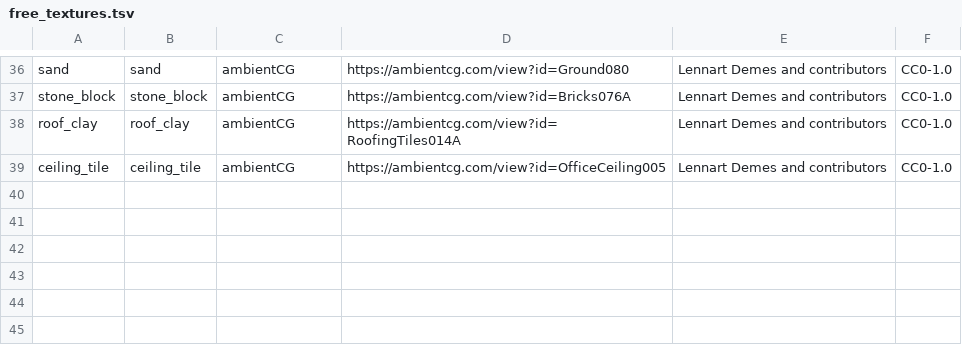
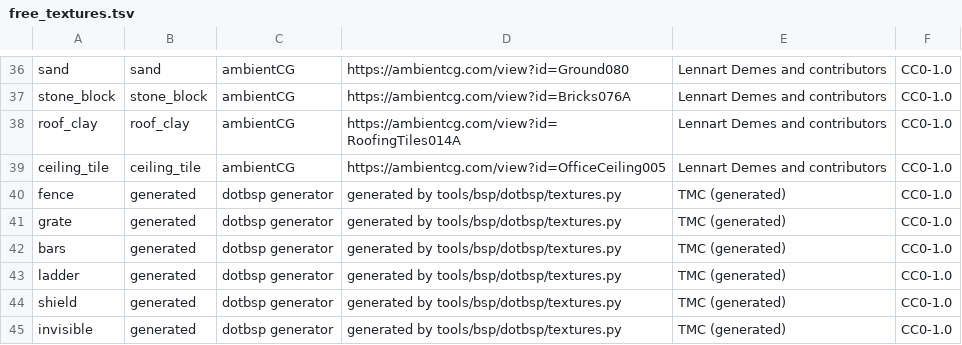
Before and after one commit to modcommunity/dot-map, a TSV file: tools/bsp/dotbsp/free_textures.tsv, drawn as a sheet; only a part is shown, gaps mark what is left out; the diff names each change by its address in the sheet, - before the commit and + after, or states it on an @@ line.

```diff
--- a/tools/bsp/dotbsp/free_textures.tsv
+++ b/tools/bsp/dotbsp/free_textures.tsv
+row 40: fence | generated | dotbsp generator | generated by tools/bsp/dotbsp/textures.py | TMC (generated) | CC0-1.0
+row 41: grate | generated | dotbsp generator | generated by tools/bsp/dotbsp/textures.py | TMC (generated) | CC0-1.0
+row 42: bars | generated | dotbsp generator | generated by tools/bsp/dotbsp/textures.py | TMC (generated) | CC0-1.0
+row 43: ladder | generated | dotbsp generator | generated by tools/bsp/dotbsp/textures.py | TMC (generated) | CC0-1.0
+row 44: shield | generated | dotbsp generator | generated by tools/bsp/dotbsp/textures.py | TMC (generated) | CC0-1.0
+row 45: invisible | generated | dotbsp generator | generated by tools/bsp/dotbsp/textures.py | TMC (generated) | CC0-1.0
```
Also changed, not shown: tools/bsp/dotbsp/source_textures.tsv, 14 other files.
